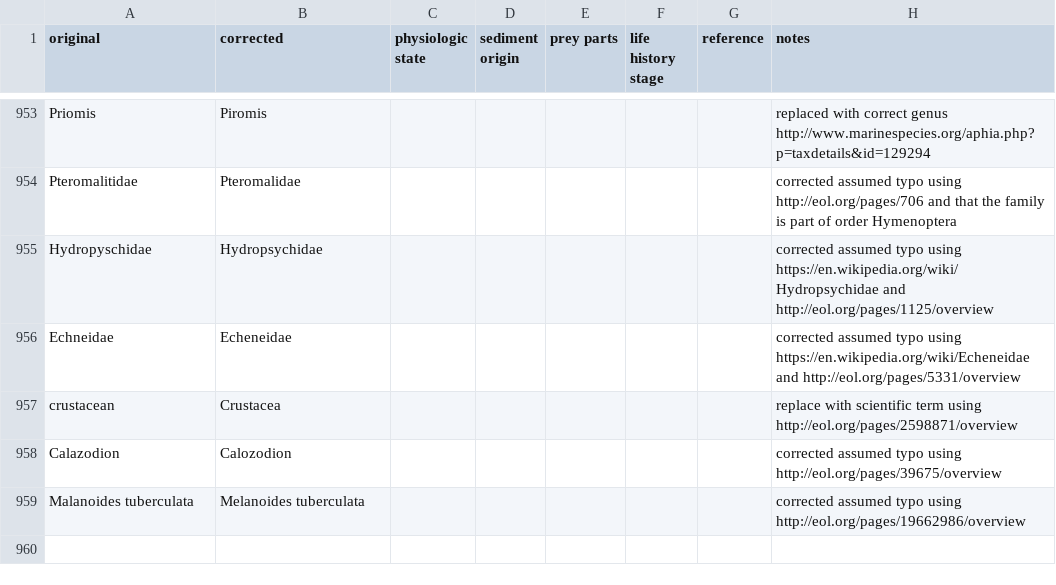
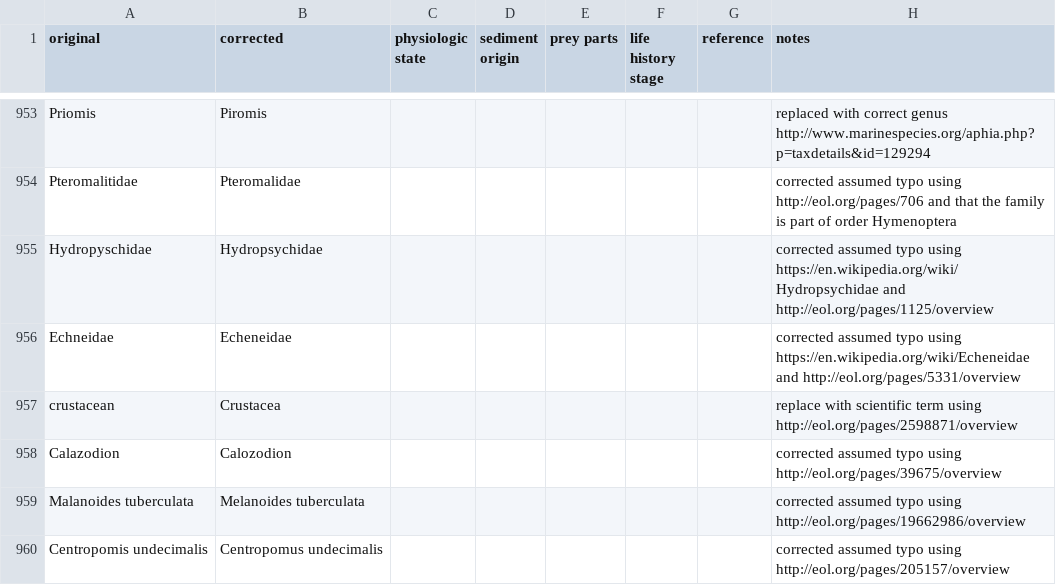
Before and after one commit to globalbioticinteractions/globalbioticinteractions, a CSV file: eol-globi-data-tool/src/main/resources/org/eol/globi/data/taxon/taxonNameCorrections.csv, drawn as a sheet; only a part is shown, gaps mark what is left out.

Commit message:
report assumed typo

```diff
--- a/eol-globi-data-tool/src/main/resources/org/eol/globi/data/taxon/taxonNameCorrections.csv
+++ b/eol-globi-data-tool/src/main/resources/org/eol/globi/data/taxon/taxonNameCorrections.csv
@@ -959 +959,2 @@ Calazodion,Calozodion,,,,,,corrected assumed typo using http://eol.org/pages/396
 Malanoides tuberculata,Melanoides tuberculata,,,,,,corrected assumed typo using http://eol.org/pages/19662986/overview
+Centropomis undecimalis,Centropomus undecimalis,,,,,,corrected assumed typo using http://eol.org/pages/205157/overview
```
